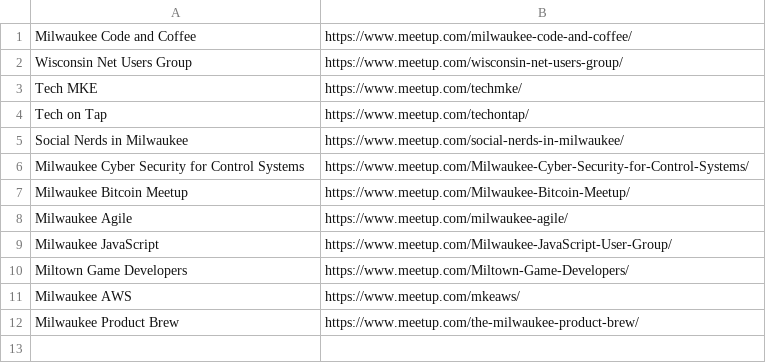
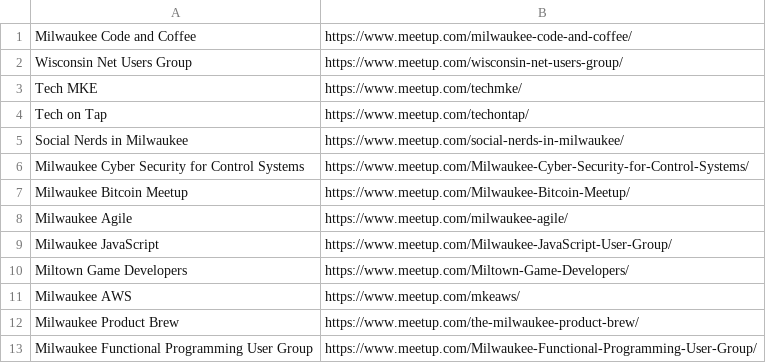
Before and after one commit to Mitobyte/greetup, a CSV file: data-generator/meetup/groups.csv, drawn as a sheet; the diff names each change by its address in the sheet, - before the commit and + after, or states it on an @@ line.

Commit message:
More groups

```diff
--- a/data-generator/meetup/groups.csv
+++ b/data-generator/meetup/groups.csv
+row 13: Milwaukee Functional Programming User Group | https://www.meetup.com/Milwaukee-Functional-Programming-User-Group/
```
